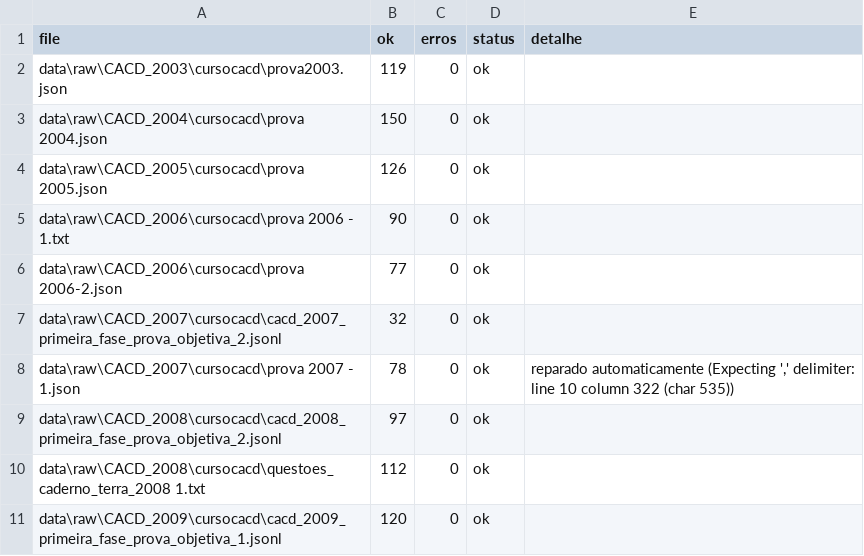
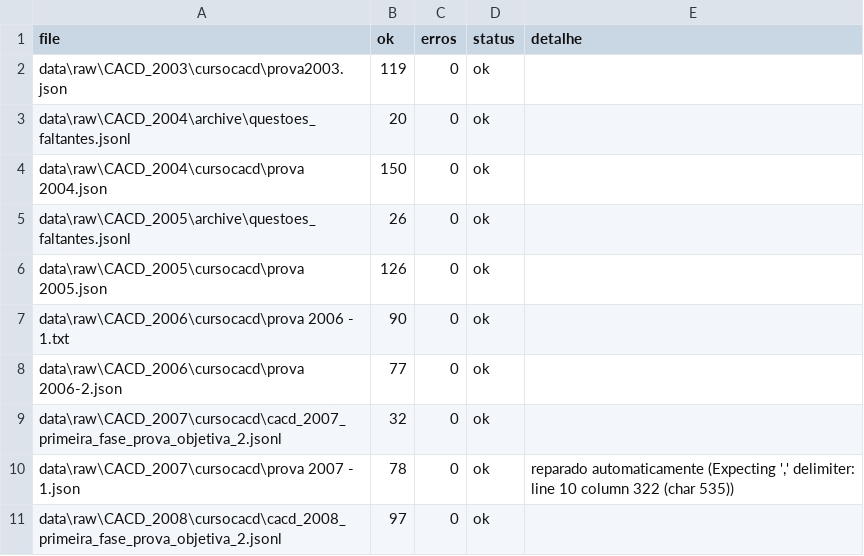
Before and after one commit to JSSO0/padrao-embaixador, a CSV file: data/processed/manual_import_report.csv, drawn as a sheet; only a part is shown; the shorter side is filled out with more unchanged rows; the diff names each change by its address in the sheet, - before the commit and + after, or states it on an @@ line.

Commit message:
feat(data): transcreve 12 das 13 questoes faltantes da 1a fase (2003 e 2005)
2003 q11-14: 20 registros (5 itens por questao, bullets O U U U U decifrados); 2005 q9-17+43: 26 registros (c/e por indentacao de coluna + q43 como multipla escolha com alternatives A-E). Fix do parquet: 5.523 registros, 1a fase 4.855/5.056 (96,0%) com gabarito. Pendente: 2010 q38-39 (PDF sem marcadores de questao) e ~20 letras de gabarito que o PyMuPDF nao extrai — ambas exigem OCR (tesseract nao instalado).

```diff
--- a/data/processed/manual_import_report.csv
+++ b/data/processed/manual_import_report.csv
+row 3: data\raw\CACD_2004\archive\questoes_faltantes.jsonl | 20 | 0 | ok
+row 5: data\raw\CACD_2005\archive\questoes_faltantes.jsonl | 26 | 0 | ok
```
Also changed, not shown: 7 other files.
